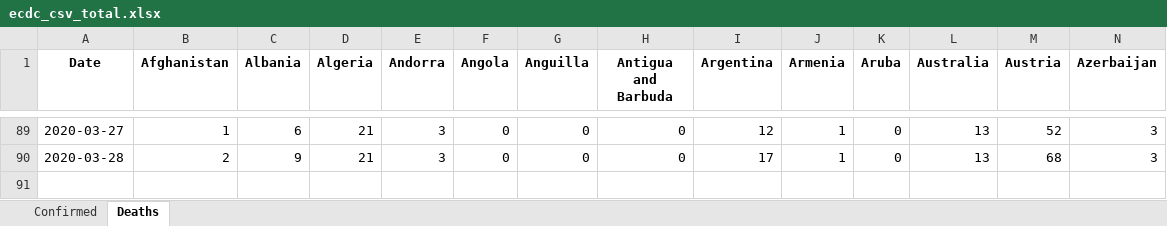
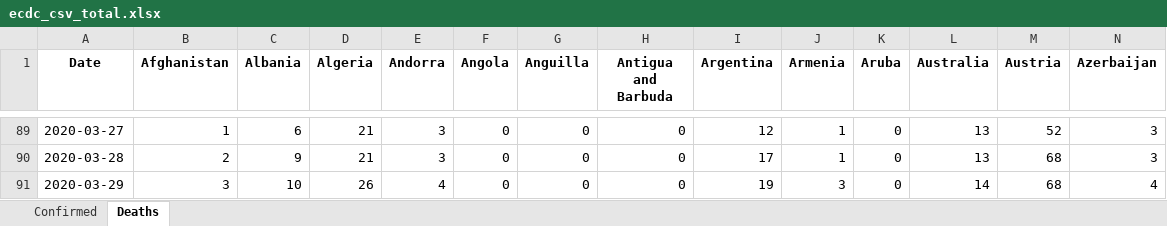
Before and after one commit to maisammusthafa/covid-19, an Excel workbook: ecdc-csv/data/ecdc_csv_total.xlsx, sheet Deaths, drawn as a sheet; only a part is shown, gaps mark what is left out; values as stored, in another font and other column widths than the file's, no borders; rows hold the shown columns only; the diff names each change by its address in the sheet, - before the commit and + after, or states it on an @@ line.

Commit message:
Fix ecdc-csv data for 2020-03-29.

```diff
--- a/ecdc-csv/data/ecdc_csv_total.xlsx (sheet Deaths)
+++ b/ecdc-csv/data/ecdc_csv_total.xlsx (sheet Deaths)
+row 91: 2020-03-29 | 3 | 10 | 26 | 4 | 0 | 0 | 0 | 19 | 3 | 0 | 14 | 68 | 4
```
Also changed, not shown: sheet Confirmed, ecdc-csv/data/ecdc_csv_diff.xlsx, 1 other file.
